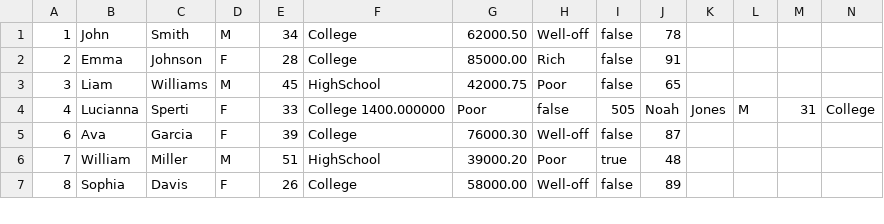
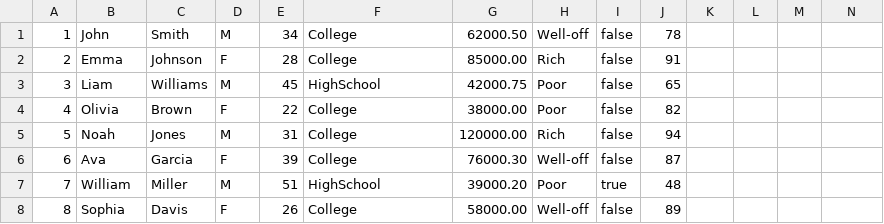
Before and after one commit to vincenzofrecciarulo/CourseExamples, a CSV file: data/test_citizens.csv, drawn as a sheet; only a part is shown; removed rows and columns are numbered as before the commit, all else as after; rows hold the shown columns only; the diff names each change by its address in the sheet, - before the commit and + after, or states it on an @@ line.

```diff
--- a/data/test_citizens.csv
+++ b/data/test_citizens.csv
-row 4: 4 | Lucianna | Sperti | F | 33 | College 1400.000000 | Poor | false | 505 | Noah | Jones | M | 31 | College
+row 4: 4 | Olivia | Brown | F | 22 | College | 38000.00 | Poor | false | 82
+row 5: 5 | Noah | Jones | M | 31 | College | 120000.00 | Rich | false | 94
```
Also changed, not shown: 9 other files.
